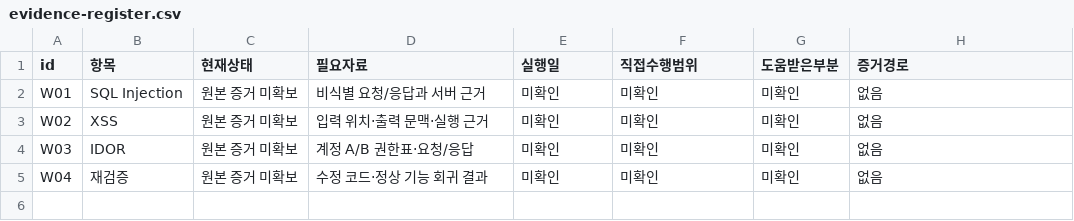
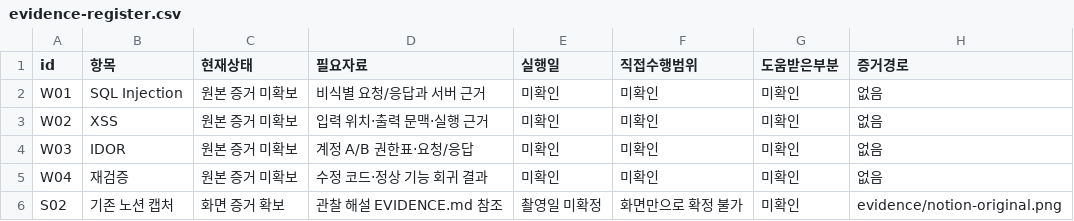
Before and after one commit to cjw25/jeongwon, a CSV file: security-labs/02-web-security/evidence-register.csv, drawn as a sheet; the diff names each change by its address in the sheet, - before the commit and + after, or states it on an @@ line.

```diff
--- a/security-labs/02-web-security/evidence-register.csv
+++ b/security-labs/02-web-security/evidence-register.csv
+row 6: S02 | 기존 노션 캡처 | 화면 증거 확보 | 관찰 해설 EVIDENCE.md 참조 | 촬영일 미확정 | 화면만으로 확정 불가 | 미확인 | evidence/notion-original.png
```
Also changed, not shown: security-labs/01-log-analysis/evidence-register.csv, security-labs/03-network-security/evidence-register.csv, 15 other files.
